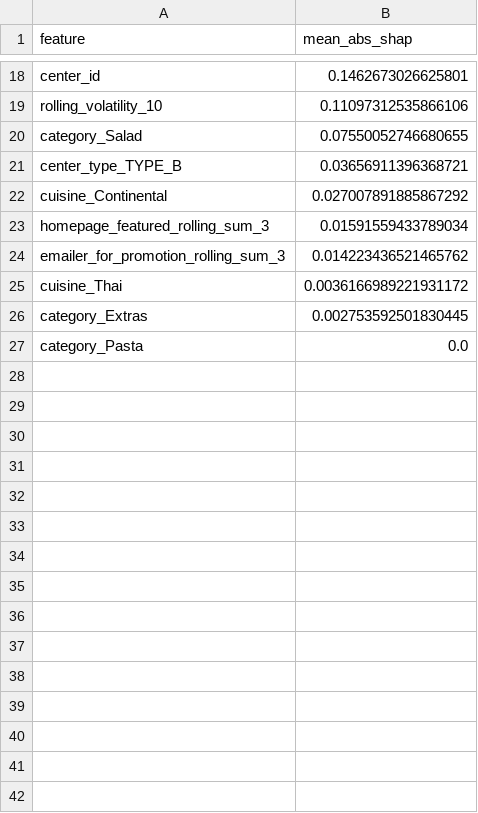
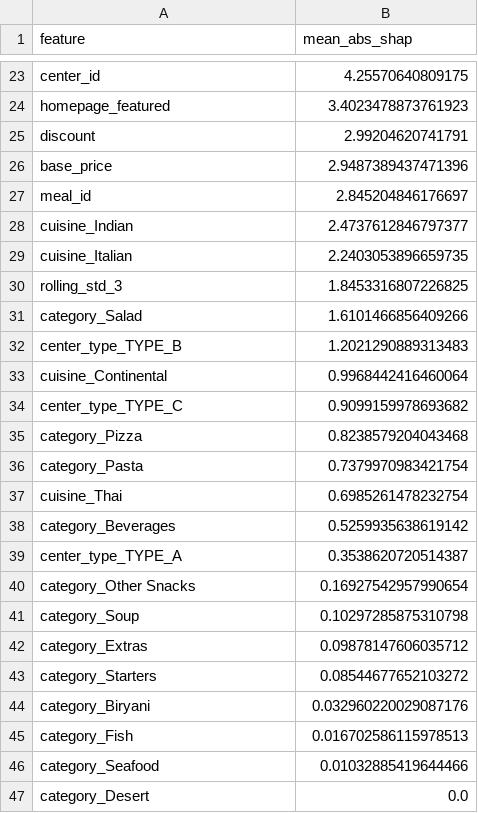
Before and after one commit to joesalerno/train_GzS76OK, a CSV file: shap_hybrid_optuna_feature_importances.csv, drawn as a sheet; only a part is shown, gaps mark what is left out; removed rows and columns are numbered as before the commit, all else as after; the diff covers the shown part only; the diff names each change by its address in the sheet, - before the commit and + after, or states it on an @@ line.

```diff
--- a/shap_hybrid_optuna_feature_importances.csv
+++ b/shap_hybrid_optuna_feature_importances.csv
-B23 (mean_abs_shap): 0.1462673026625801
+B23 (mean_abs_shap): 4.25570640809175
-row 19: rolling_volatility_10 | 0.11097312535866106
+row 24: homepage_featured | 3.4023478873761923
+row 25: discount | 2.99204620741791
+row 26: base_price | 2.9487389437471396
+row 27: meal_id | 2.845204846176697
+row 28: cuisine_Indian | 2.4737612846797377
+row 29: cuisine_Italian | 2.2403053896659735
+row 30: rolling_std_3 | 1.8453316807226825
-B31 (mean_abs_shap): 0.07550052746680655
+B31 (mean_abs_shap): 1.6101466856409266
-B32 (mean_abs_shap): 0.03656911396368721
+B32 (mean_abs_shap): 1.2021290889313483
-B33 (mean_abs_shap): 0.027007891885867292
+B33 (mean_abs_shap): 0.9968442416460064
-row 23: homepage_featured_rolling_sum_3 | 0.01591559433789034
-row 24: emailer_for_promotion_rolling_sum_3 | 0.014223436521465762
+row 34: center_type_TYPE_C | 0.9099159978693682
+row 35: category_Pizza | 0.8238579204043468
+row 36: category_Pasta | 0.7379970983421754
-B37 (mean_abs_shap): 0.0036166989221931172
+B37 (mean_abs_shap): 0.6985261478232754
+row 38: category_Beverages | 0.5259935638619142
+row 39: center_type_TYPE_A | 0.3538620720514387
+row 40: category_Other Snacks | 0.16927542957990654
+row 41: category_Soup | 0.10297285875310798
-B42 (mean_abs_shap): 0.002753592501830445
+B42 (mean_abs_shap): 0.09878147606035712
+row 43: category_Starters | 0.08544677652103272
+row 44: category_Biryani | 0.032960220029087176
+row 45: category_Fish | 0.016702586115978513
+row 46: category_Seafood | 0.01032885419644466
-A47 (feature): category_Pasta
+A47 (feature): category_Desert
```
Also changed, not shown: 16 added rows, 11 removed rows and 5 edited cells elsewhere in this file, optuna_hybrid_optuna_trials.csv, submission_hybrid_optuna.csv, 10 other files.
